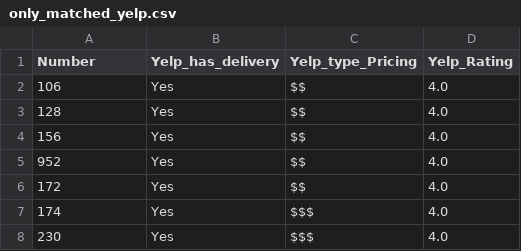
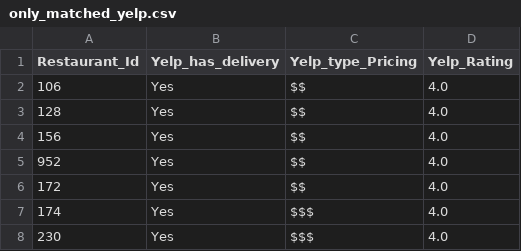
Before and after one commit to talram/data_mining_project, a CSV file: only_matched_yelp.csv, drawn as a sheet; only a part is shown.

Commit message:
Modify preprocess data sources

```diff
--- a/only_matched_yelp.csv
+++ b/only_matched_yelp.csv
@@ -1,2 +1,2 @@
-Number,Yelp_has_delivery,Yelp_type_Pricing,Yelp_Rating
+Restaurant_Id,Yelp_has_delivery,Yelp_type_Pricing,Yelp_Rating
 106,Yes,$$,4.0
```
